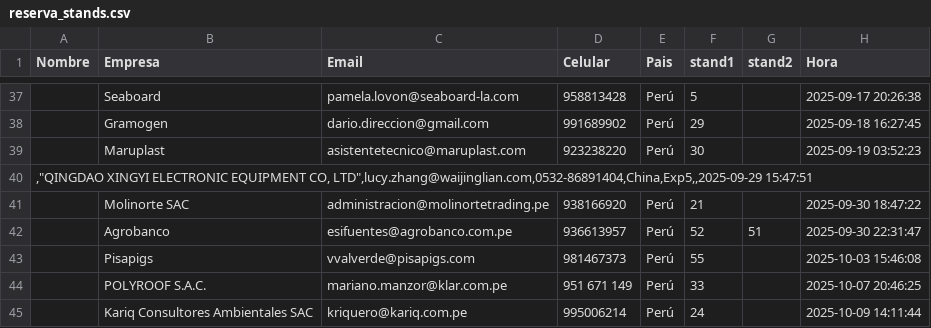
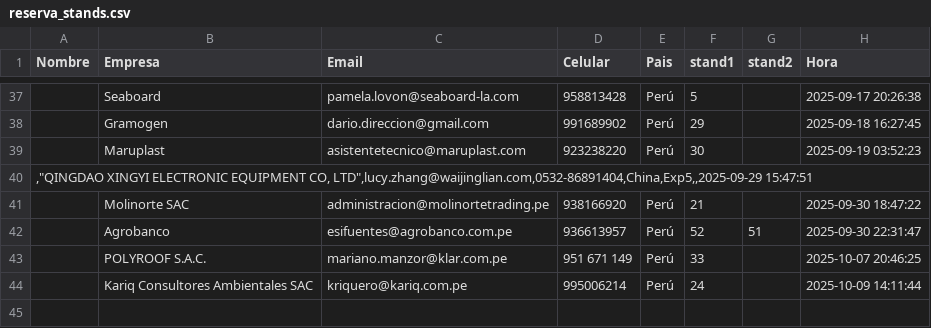
Before and after one commit to dcondor800/apa-reservas, a CSV file: reserva_stands.csv, drawn as a sheet; only a part is shown, gaps mark what is left out; the diff names each change by its address in the sheet, - before the commit and + after, or states it on an @@ line.

Commit message:
Add files via upload

```diff
--- a/reserva_stands.csv
+++ b/reserva_stands.csv
-row 43:  | Pisapigs | vvalverde@pisapigs.com | 981467373 | Perú | 55 |  | 2025-10-03 15:46:08
```
